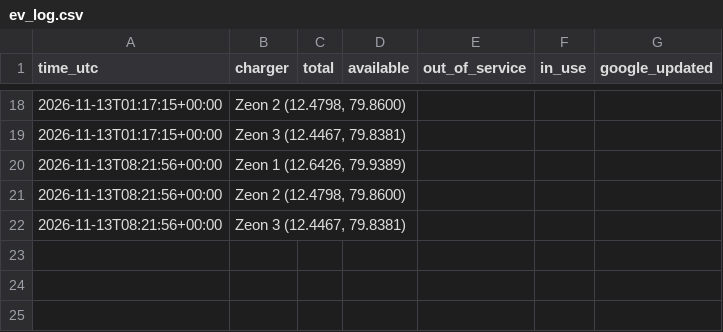
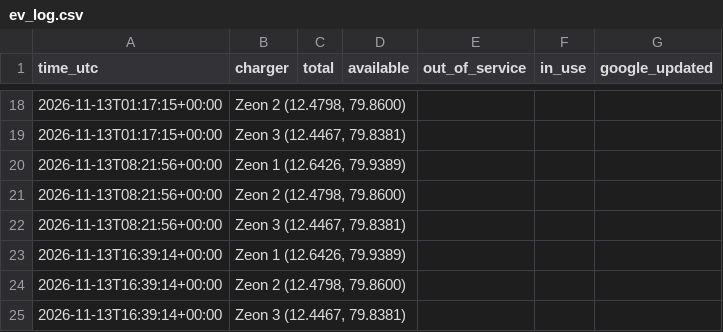
Before and after one commit to Harsha5416/ev, a CSV file: ev_log.csv, drawn as a sheet; only a part is shown, gaps mark what is left out.

Commit message:
log 2026-11-13T16:40:41Z

```diff
--- a/ev_log.csv
+++ b/ev_log.csv
@@ -22 +22,4 @@ time_utc,charger,total,available,out_of_service,in_use,google_updated
 2026-11-13T08:21:56+00:00,"Zeon 3 (12.4467, 79.8381)",,,,,
+2026-11-13T16:39:14+00:00,"Zeon 1 (12.6426, 79.9389)",,,,,
+2026-11-13T16:39:14+00:00,"Zeon 2 (12.4798, 79.8600)",,,,,
+2026-11-13T16:39:14+00:00,"Zeon 3 (12.4467, 79.8381)",,,,,
```
